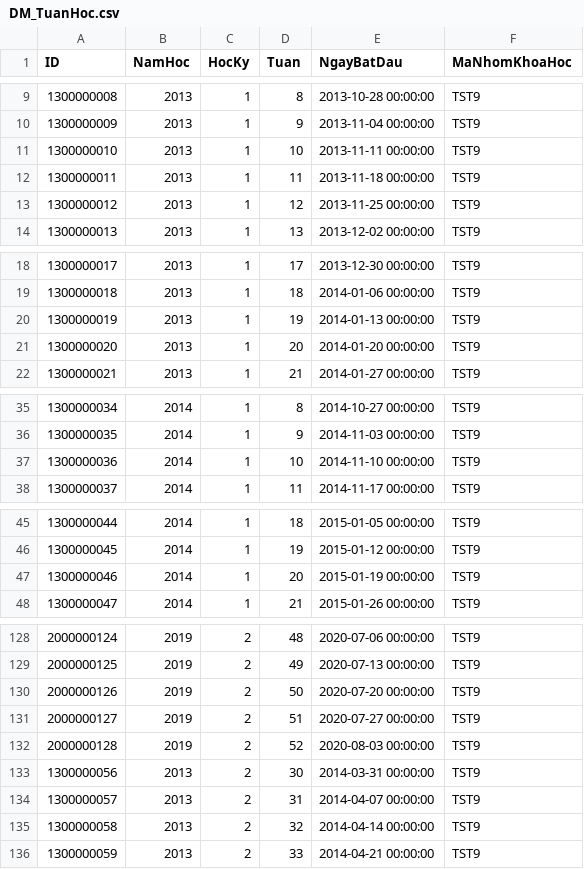
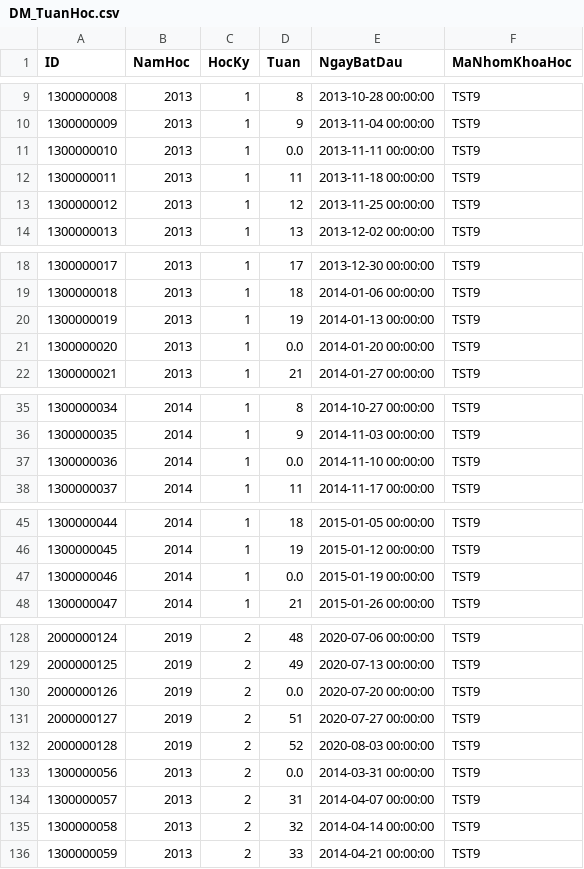
Before and after one commit to lvluat/emis_data, a CSV file: DM_TuanHoc.csv, drawn as a sheet; only a part is shown, gaps mark what is left out; the diff covers the shown part only; the diff names each change by its address in the sheet, - before the commit and + after, or states it on an @@ line.

```diff
--- a/DM_TuanHoc.csv
+++ b/DM_TuanHoc.csv
-D11 (Tuan): 10
+D11 (Tuan): 0.0
-D21 (Tuan): 20
+D21 (Tuan): 0.0
-D37 (Tuan): 10
+D37 (Tuan): 0.0
-D47 (Tuan): 20
+D47 (Tuan): 0.0
-D130 (Tuan): 50
+D130 (Tuan): 0.0
-D133 (Tuan): 30
+D133 (Tuan): 0.0
```
Also changed, not shown: 23 edited cells elsewhere in this file, DM_LopHoc.csv, EM_DT_ChuongTrinhDaoTao.csv, 4 other files.
